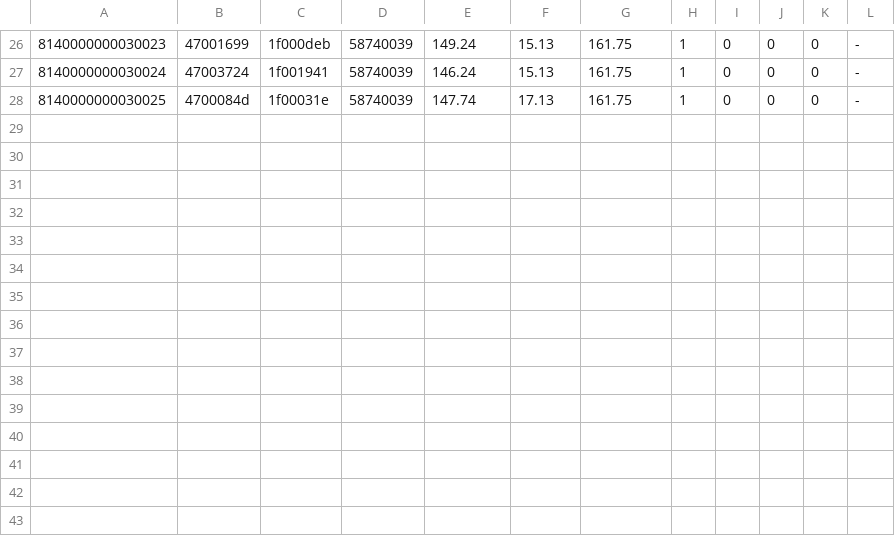
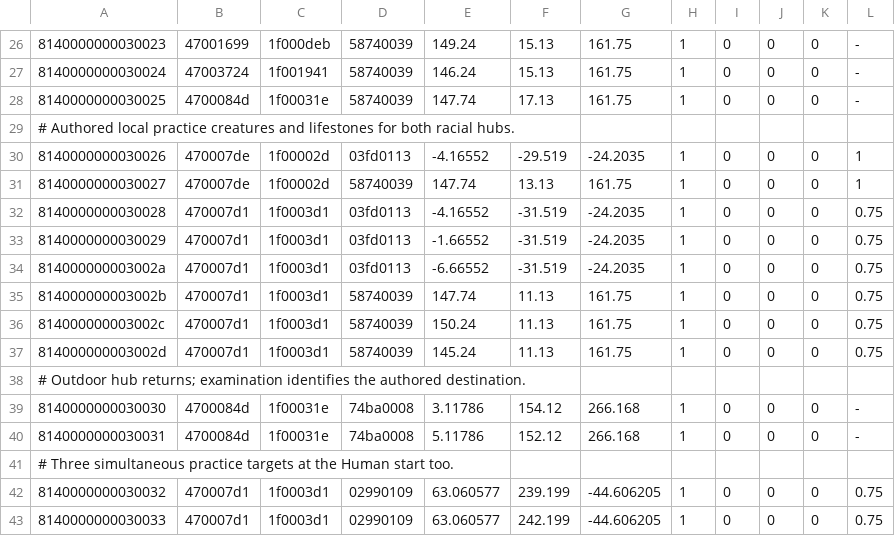
Before and after one commit to Vanquish-6/Pyrealium, a TSV file: emulator/content/training-world.tsv, drawn as a sheet; only a part is shown, gaps mark what is left out; the diff names each change by its address in the sheet, - before the commit and + after, or states it on an @@ line.

Commit message:
Add mentor conversation topics and complete racial training hub connections

```diff
--- a/emulator/content/training-world.tsv
+++ b/emulator/content/training-world.tsv
+row 29: # Authored local practice creatures and lifestones for both racial hubs.
+row 30: 8140000000030026 | 470007de | 1f00002d | 03fd0113 | -4.16552 | -29.519 | -24.2035 | 1 | 0 | 0 | 0 | 1
+row 31: 8140000000030027 | 470007de | 1f00002d | 58740039 | 147.74 | 13.13 | 161.75 | 1 | 0 | 0 | 0 | 1
+row 32: 8140000000030028 | 470007d1 | 1f0003d1 | 03fd0113 | -4.16552 | -31.519 | -24.2035 | 1 | 0 | 0 | 0 | 0.75
+row 33: 8140000000030029 | 470007d1 | 1f0003d1 | 03fd0113 | -1.66552 | -31.519 | -24.2035 | 1 | 0 | 0 | 0 | 0.75
+row 34: 814000000003002a | 470007d1 | 1f0003d1 | 03fd0113 | -6.66552 | -31.519 | -24.2035 | 1 | 0 | 0 | 0 | 0.75
+row 35: 814000000003002b | 470007d1 | 1f0003d1 | 58740039 | 147.74 | 11.13 | 161.75 | 1 | 0 | 0 | 0 | 0.75
+row 36: 814000000003002c | 470007d1 | 1f0003d1 | 58740039 | 150.24 | 11.13 | 161.75 | 1 | 0 | 0 | 0 | 0.75
+row 37: 814000000003002d | 470007d1 | 1f0003d1 | 58740039 | 145.24 | 11.13 | 161.75 | 1 | 0 | 0 | 0 | 0.75
+row 38: # Outdoor hub returns; examination identifies the authored destination.
+row 39: 8140000000030030 | 4700084d | 1f00031e | 74ba0008 | 3.11786 | 154.12 | 266.168 | 1 | 0 | 0 | 0 | -
+row 40: 8140000000030031 | 4700084d | 1f00031e | 74ba0008 | 5.11786 | 152.12 | 266.168 | 1 | 0 | 0 | 0 | -
+row 41: # Three simultaneous practice targets at the Human start too.
+row 42: 8140000000030032 | 470007d1 | 1f0003d1 | 02990109 | 63.060577 | 239.199 | -44.606205 | 1 | 0 | 0 | 0 | 0.75
+row 43: 8140000000030033 | 470007d1 | 1f0003d1 | 02990109 | 63.060577 | 242.199 | -44.606205 | 1 | 0 | 0 | 0 | 0.75
```
Also changed, not shown: emulator/content/portal-routes.tsv, 4 other files.
